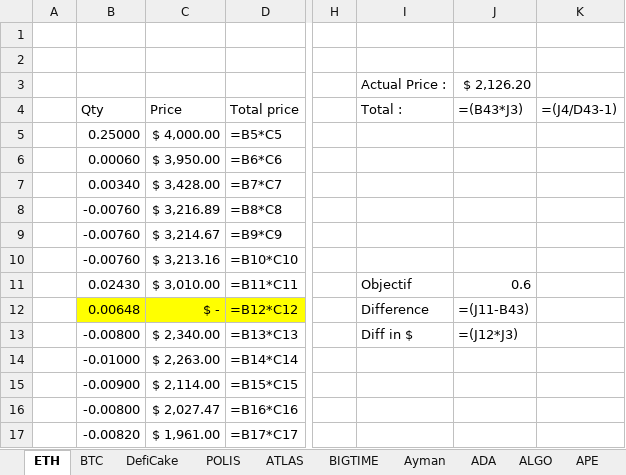
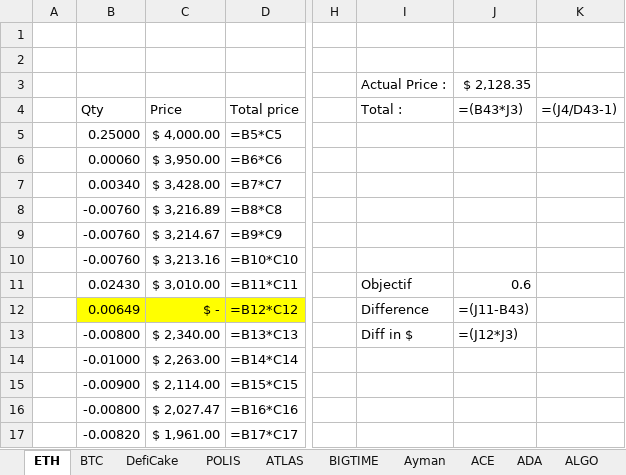
Before and after one commit to ElTiko94/CryptoDashboard, an Excel workbook: Data/Historique d'achats.xlsx, sheet ETH, drawn as a sheet; only a part is shown, gaps mark what is left out; values as stored, in another font and other column widths than the file's, no borders; formulas without a stored value are shown as written; conditional formats not drawn; the diff names each change by its address in the sheet, - before the commit and + after, or states it on an @@ line.

```diff
--- a/Data/Historique d'achats.xlsx (sheet ETH)
+++ b/Data/Historique d'achats.xlsx (sheet ETH)
+sheet tab: ACE
-J3: $ 2,126.20
+J3: $ 2,128.35
-B12: 0.00648
+B12: 0.00649
```
Also changed, not shown: sheet DOT, sheet LUNC, sheet SHPING, sheet LDO, sheet DOGE, sheet ATOM, 21 more sheets, charts or pictures, Data/Vision General.xlsx, 1 other file.
